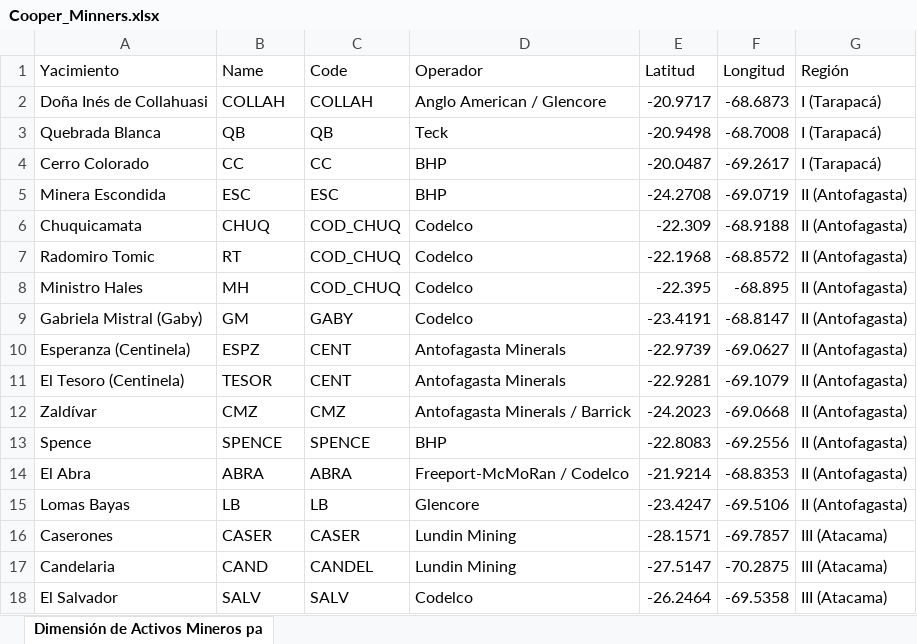
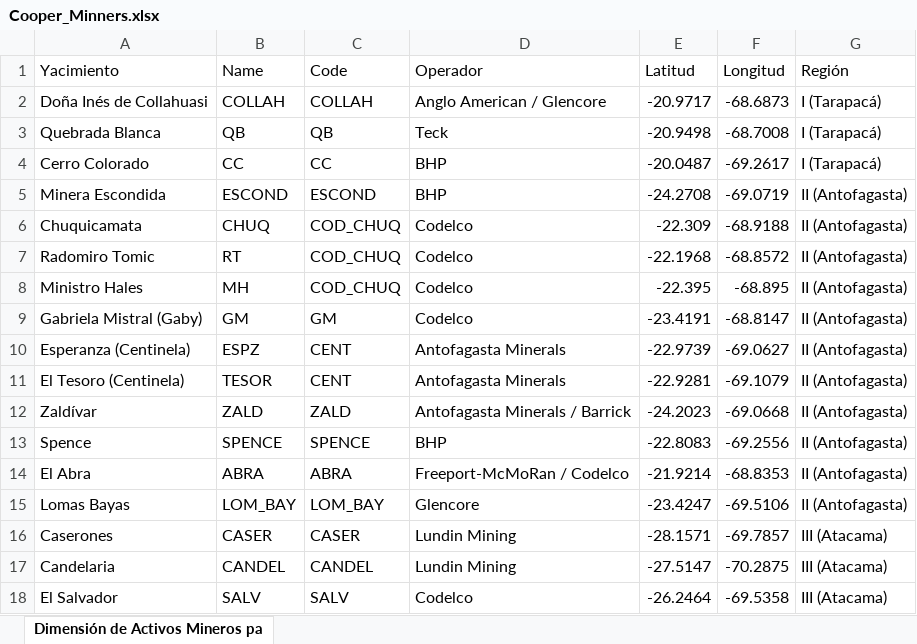
Before and after one commit to sarudalf3/CooperProd_charts, an Excel workbook: Cooper_Minners.xlsx, sheet Dimensión de Activos Mineros pa, drawn as a sheet; values as stored, in another font and other column widths than the file's, no borders; the diff names each change by its address in the sheet, - before the commit and + after, or states it on an @@ line.

```diff
--- a/Cooper_Minners.xlsx (sheet Dimensión de Activos Mineros pa)
+++ b/Cooper_Minners.xlsx (sheet Dimensión de Activos Mineros pa)
-B5 (Name): ESC
+B5 (Name): ESCOND
-C5 (Code): ESC
+C5 (Code): ESCOND
-C9 (Code): GABY
+C9 (Code): GM
-B12 (Name): CMZ
+B12 (Name): ZALD
-C12 (Code): CMZ
+C12 (Code): ZALD
-B15 (Name): LB
+B15 (Name): LOM_BAY
-C15 (Code): LB
+C15 (Code): LOM_BAY
-B17 (Name): CAND
+B17 (Name): CANDEL
```
Also changed, not shown: 8 other files.
